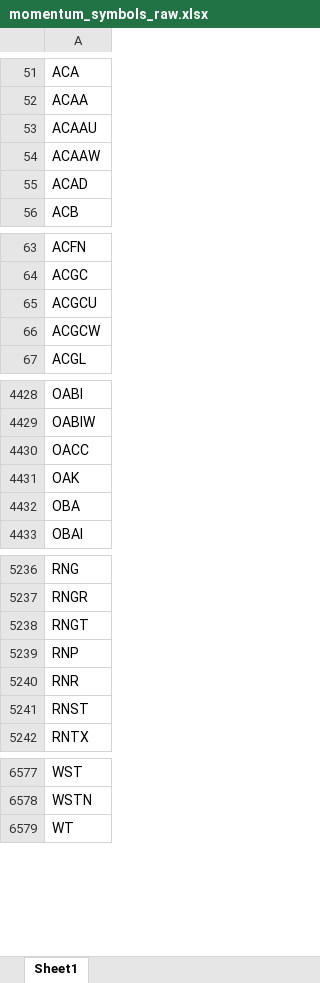
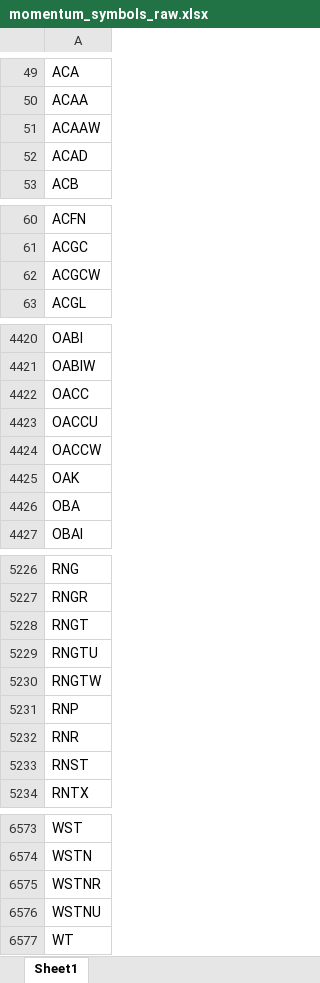
Before and after one commit to Kira11-ja/macd-scanner, an Excel workbook: results/momentum_symbols_raw.xlsx, sheet Sheet1, drawn as a sheet; only a part is shown, gaps mark what is left out; values as stored, in another font and other column widths than the file's, no borders; removed rows and columns are numbered as before the commit, all else as after; the diff covers the shown part only; the diff names each change by its address in the sheet, - before the commit and + after, or states it on an @@ line.

```diff
--- a/results/momentum_symbols_raw.xlsx (sheet Sheet1)
+++ b/results/momentum_symbols_raw.xlsx (sheet Sheet1)
-row 53: ACAAU
-row 65: ACGCU
+row 4423: OACCU
+row 4424: OACCW
+row 5229: RNGTU
+row 5230: RNGTW
+row 6575: WSTNR
+row 6576: WSTNU
```
Also changed, not shown: 51 added rows, 62 removed rows and 5 edited cells elsewhere in this sheet, results/momentum_symbols_filtered.xlsx, 5 other files.
